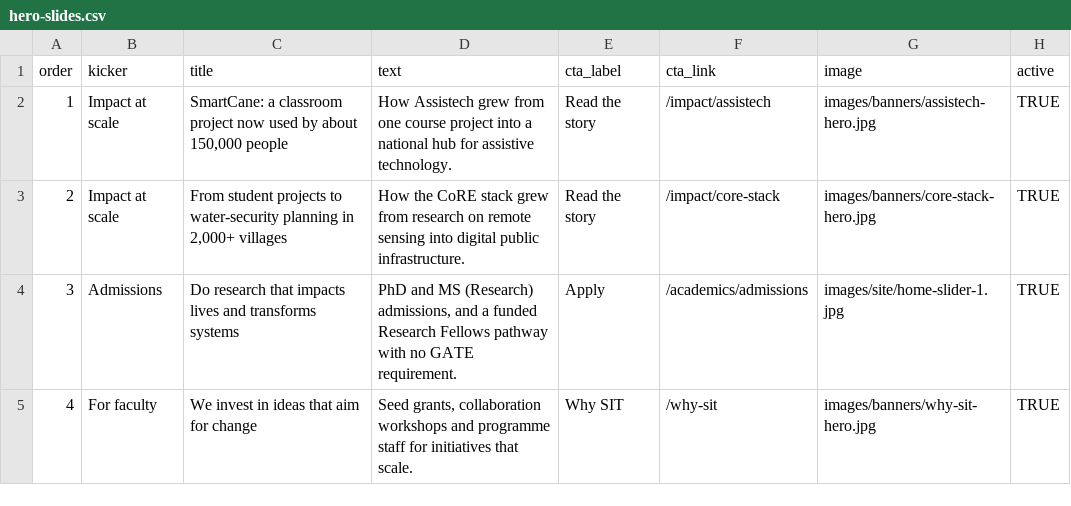
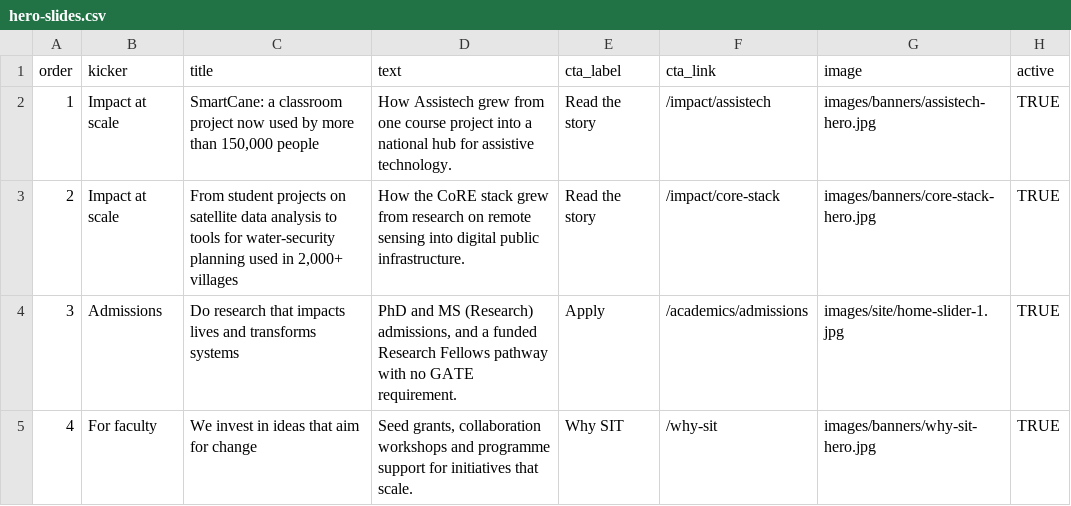
Before and after one commit to aaditeshwar/sit-website, a CSV file: data/hero-slides.csv, drawn as a sheet.

```diff
--- a/data/hero-slides.csv
+++ b/data/hero-slides.csv
@@ -1,5 +1,5 @@
 order,kicker,title,text,cta_label,cta_link,image,active
-1,Impact at scale,"SmartCane: a classroom project now used by about 150,000 people",How Assistech grew from one course project into a national hub for assistive technology.,Read the story,/impact/assistech,images/banners/assistech-hero.jpg,TRUE
-2,Impact at scale,"From student projects to water-security planning in 2,000+ villages",How the CoRE stack grew from research on remote sensing into digital public infrastructure.,Read the story,/impact/core-stack,images/banners/core-stack-hero.jpg,TRUE
+1,Impact at scale,"SmartCane: a classroom project now used by more than 150,000 people",How Assistech grew from one course project into a national hub for assistive technology.,Read the story,/impact/assistech,images/banners/assistech-hero.jpg,TRUE
+2,Impact at scale,"From student projects on satellite data analysis to tools for water-security planning used in 2,000+ villages",How the CoRE stack grew from research on remote sensing into digital public infrastructure.,Read the story,/impact/core-stack,images/banners/core-stack-hero.jpg,TRUE
 3,Admissions,Do research that impacts lives and transforms systems,"PhD and MS (Research) admissions, and a funded Research Fellows pathway with no GATE requirement.",Apply,/academics/admissions,images/site/home-slider-1.jpg,TRUE
-4,For faculty,We invest in ideas that aim for change,"Seed grants, collaboration workshops and programme staff for initiatives that scale.",Why SIT,/why-sit,images/banners/why-sit-hero.jpg,TRUE
+4,For faculty,We invest in ideas that aim for change,"Seed grants, collaboration workshops and programme support for initiatives that scale.",Why SIT,/why-sit,images/banners/why-sit-hero.jpg,TRUE
```
Also changed, not shown: data/labs.csv, 6 other files.
